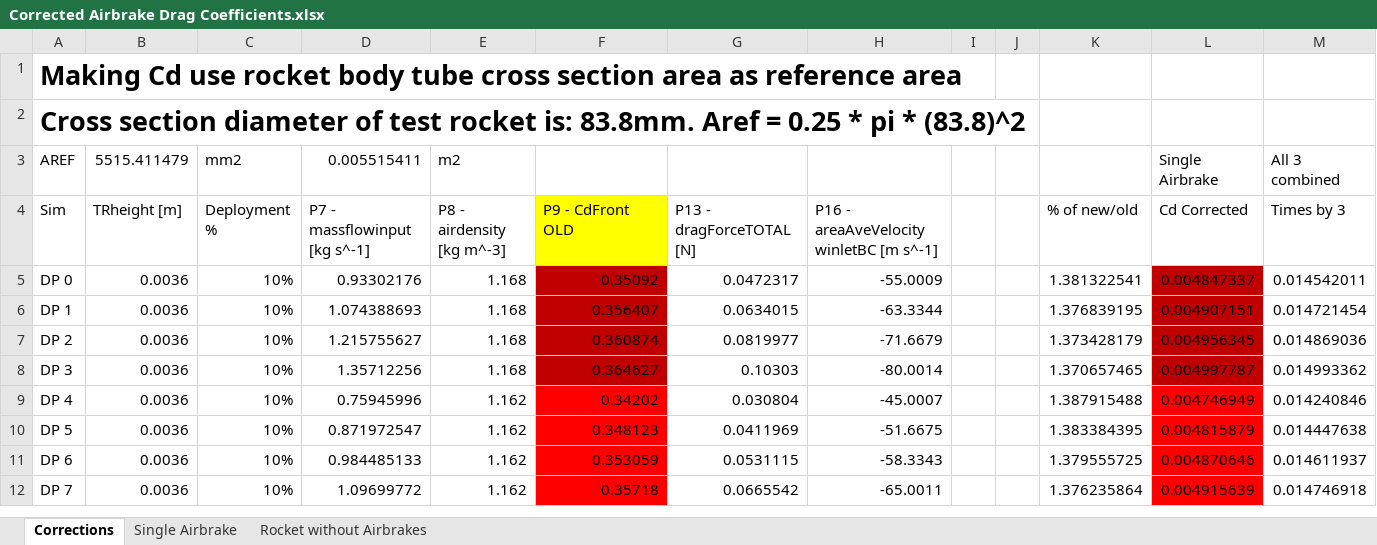
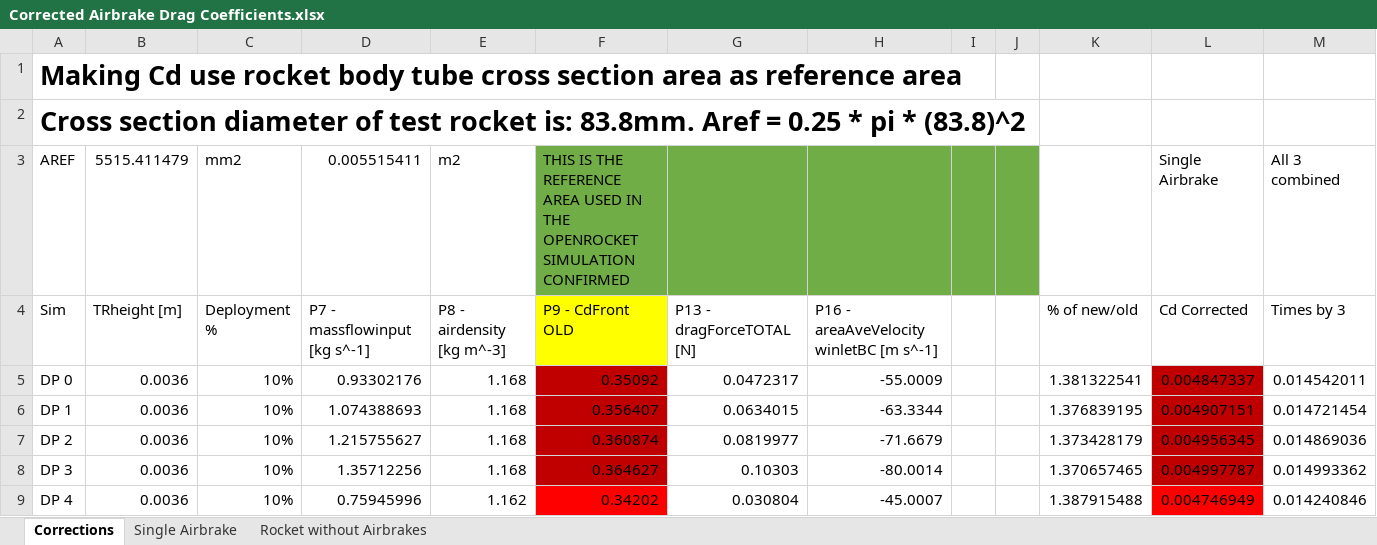
Before and after one commit to UoARocketry/dragLookup, an Excel workbook: Corrected Airbrake Drag Coefficients.xlsx, sheet Corrections, drawn as a sheet; only a part is shown; the shorter side is filled out with more unchanged rows; values as stored, in another font and other column widths than the file's, no borders; charts and pictures not drawn; the diff names each change by its address in the sheet, - before the commit and + after, or states it on an @@ line.

```diff
--- a/Corrected Airbrake Drag Coefficients.xlsx (sheet Corrections)
+++ b/Corrected Airbrake Drag Coefficients.xlsx (sheet Corrections)
-F3: (empty)
+F3: THIS IS THE REFERENCE AREA USED IN THE OPENROCKET SIMULATION CONFIRMED
-F3:J3 fill: none
+F3:J3 fill: #70AD47
```
Also changed, not shown: sheet Single Airbrake, formulas that keep their value.
